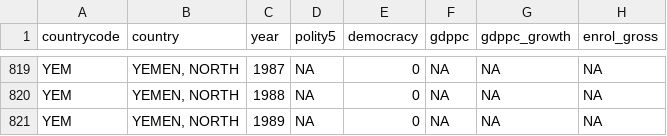
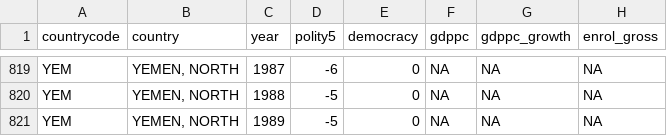
Before and after one commit to DrFloLinke/PO33Q, a CSV file: files/Downloads/Data/Data New/Data for Use/Middle East.csv, drawn as a sheet; only a part is shown, gaps mark what is left out; the diff covers the shown part only; the diff names each change by its address in the sheet, - before the commit and + after, or states it on an @@ line.

```diff
--- a/files/Downloads/Data/Data New/Data for Use/Middle East.csv
+++ b/files/Downloads/Data/Data New/Data for Use/Middle East.csv
-D819 (polity5): NA
+D819 (polity5): -6
-D820:D821 (polity5): NA
+D820:D821 (polity5): -5
```
Also changed, not shown: 27 edited cells elsewhere in this file, files/Downloads/Data/Data New/Data for Use/Europe.csv, files/Downloads/Data/Data New/Data for Use/Latin America.csv, 42 other files.
